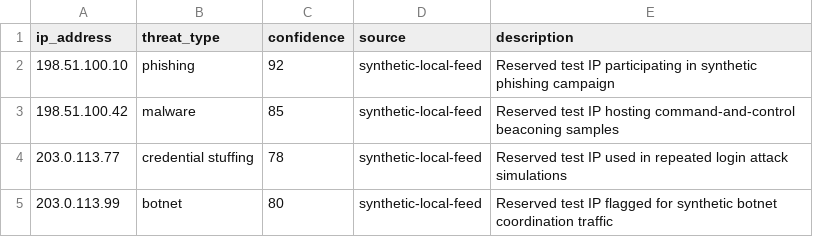
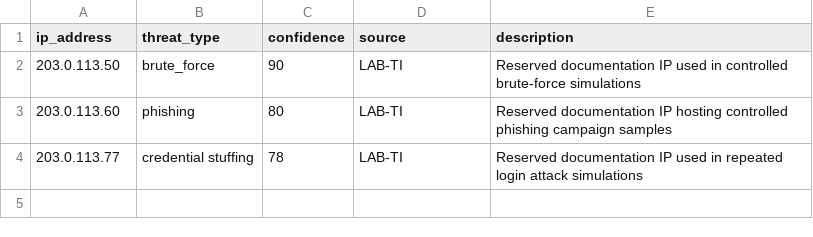
Before and after one commit to ryan312-cpu/Log_Analysis_Suspicious_Activity_Detection, a CSV file: data/threat_intel/ip_feed.csv, drawn as a sheet.

Commit message:
fix: resolve 8 test failures and add Phase 23 capstone project report
- feed_loader.py: add IP validation, confidence range/type checks, duplicate detection
- enrichment.py: return EnrichmentResult dataclass (.matched, .risk_bonus) instead of float
- service.py: accept pre-loaded dict or Path, fixing ThreatIntelService(load_threat_feed()) call
- ingestion/pipeline.py: support source_directory and output_file arguments, return IngestionSummary
- data/threat_intel/ip_feed.csv: align with test expectations (203.0.113.x LAB-TI records)
- tests/unit/test_threat_intel.py: update to match canonical feed IPs
- docs/project_report.md: complete Phase 23 academic capstone report (13 sections)

Tests: 180 passed, 0 failed

```diff
--- a/data/threat_intel/ip_feed.csv
+++ b/data/threat_intel/ip_feed.csv
@@ -1,5 +1,4 @@
 ip_address,threat_type,confidence,source,description
-198.51.100.10,phishing,92,synthetic-local-feed,Reserved test IP participating in synthetic phishing campaign
-198.51.100.42,malware,85,synthetic-local-feed,Reserved test IP hosting command-and-control beaconing samples
-203.0.113.77,credential stuffing,78,synthetic-local-feed,Reserved test IP used in repeated login attack simulations
-203.0.113.99,botnet,80,synthetic-local-feed,Reserved test IP flagged for synthetic botnet coordination traffic
+203.0.113.50,brute_force,90,LAB-TI,Reserved documentation IP used in controlled brute-force simulations
+203.0.113.60,phishing,80,LAB-TI,Reserved documentation IP hosting controlled phishing campaign samples
+203.0.113.77,credential stuffing,78,LAB-TI,Reserved documentation IP used in repeated login attack simulations
```
Also changed, not shown: 7 other files.
